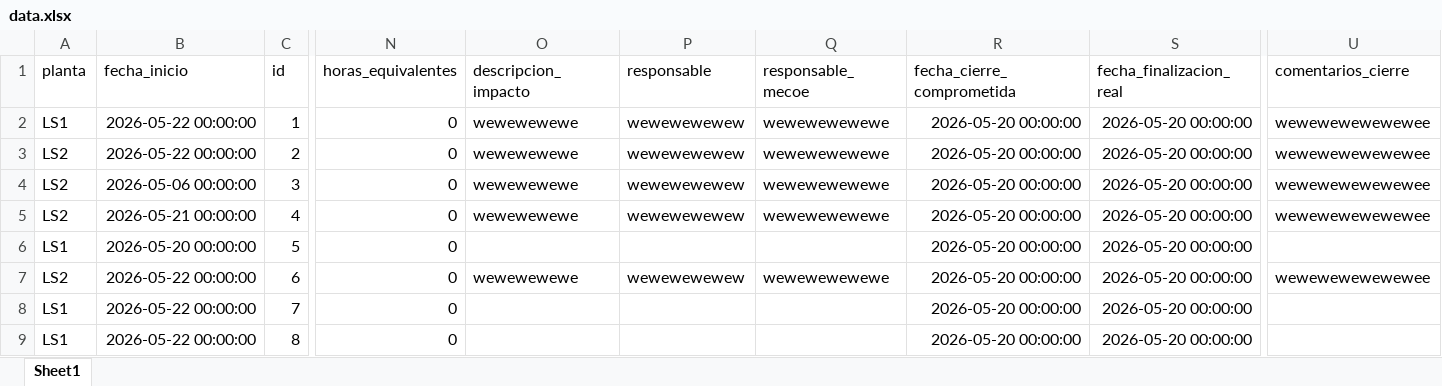
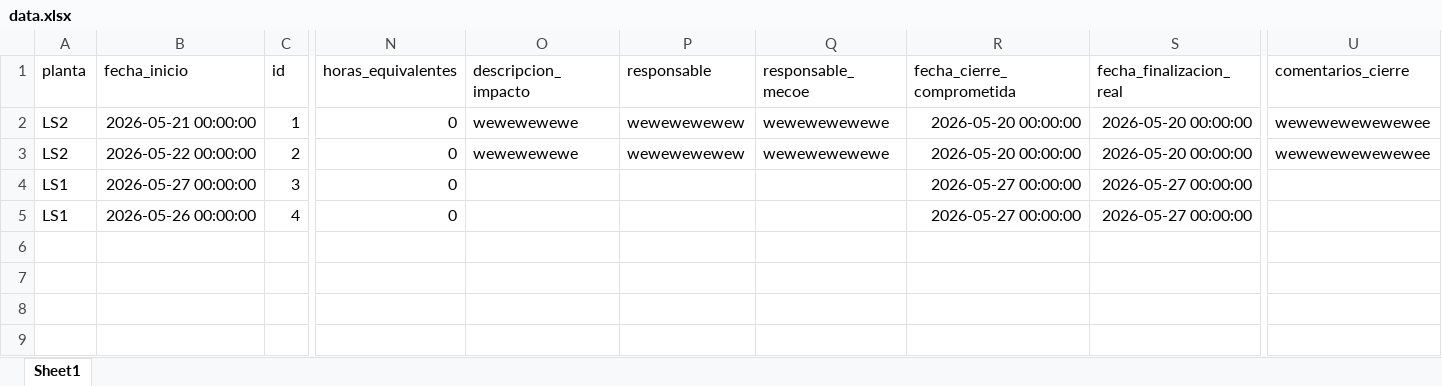
Before and after one commit to emherrer/vulnerabilidades_app, an Excel workbook: data.xlsx, sheet Sheet1, drawn as a sheet; only a part is shown, gaps mark what is left out; values as stored, in another font and other column widths than the file's, no borders; rows hold the shown columns only; the diff names each change by its address in the sheet, - before the commit and + after, or states it on an @@ line.

```diff
--- a/data.xlsx (sheet Sheet1)
+++ b/data.xlsx (sheet Sheet1)
-A2 (planta): LS1
+A2 (planta): LS2
-B2 (fecha_inicio): 2026-05-22 00:00:00
+B2 (fecha_inicio): 2026-05-21 00:00:00
-A4:A5 (planta): LS2
+A4:A5 (planta): LS1
-B4 (fecha_inicio): 2026-05-06 00:00:00
+B4 (fecha_inicio): 2026-05-27 00:00:00
-O4:O5 (descripcion_impacto): wewewewewe
+O4:O5 (descripcion_impacto): (empty)
-P4:P5 (responsable): wewewewewew
+P4:P5 (responsable): (empty)
-Q4:Q5 (responsable_mecoe): wewewewewewe
+Q4:Q5 (responsable_mecoe): (empty)
-R4:R5 (fecha_cierre_comprometida): 2026-05-20 00:00:00
+R4:R5 (fecha_cierre_comprometida): 2026-05-27 00:00:00
-S4:S5 (fecha_finalizacion_real): 2026-05-20 00:00:00
+S4:S5 (fecha_finalizacion_real): 2026-05-27 00:00:00
-U4:U5 (comentarios_cierre): wewewewewewewee
+U4:U5 (comentarios_cierre): (empty)
-B5 (fecha_inicio): 2026-05-21 00:00:00
+B5 (fecha_inicio): 2026-05-26 00:00:00
-row 6: LS1 | 2026-05-20 00:00:00 | 5 | 0 |  |  |  | 2026-05-20 00:00:00 | 2026-05-20 00:00:00
-row 7: LS2 | 2026-05-22 00:00:00 | 6 | 0 | wewewewewe | wewewewewew | wewewewewewe | 2026-05-20 00:00:00 | 2026-05-20 00:00:00 | wewewewewewewee
-row 8: LS1 | 2026-05-22 00:00:00 | 7 | 0 |  |  |  | 2026-05-20 00:00:00 | 2026-05-20 00:00:00
-row 9: LS1 | 2026-05-22 00:00:00 | 8 | 0 |  |  |  | 2026-05-20 00:00:00 | 2026-05-20 00:00:00
```
Also changed, not shown: 2 other files.
